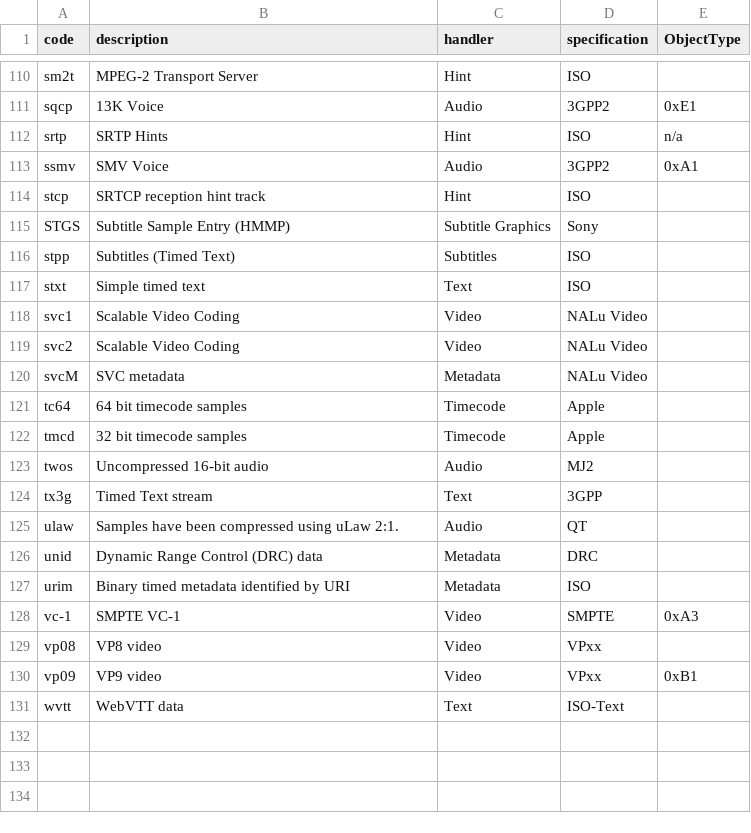
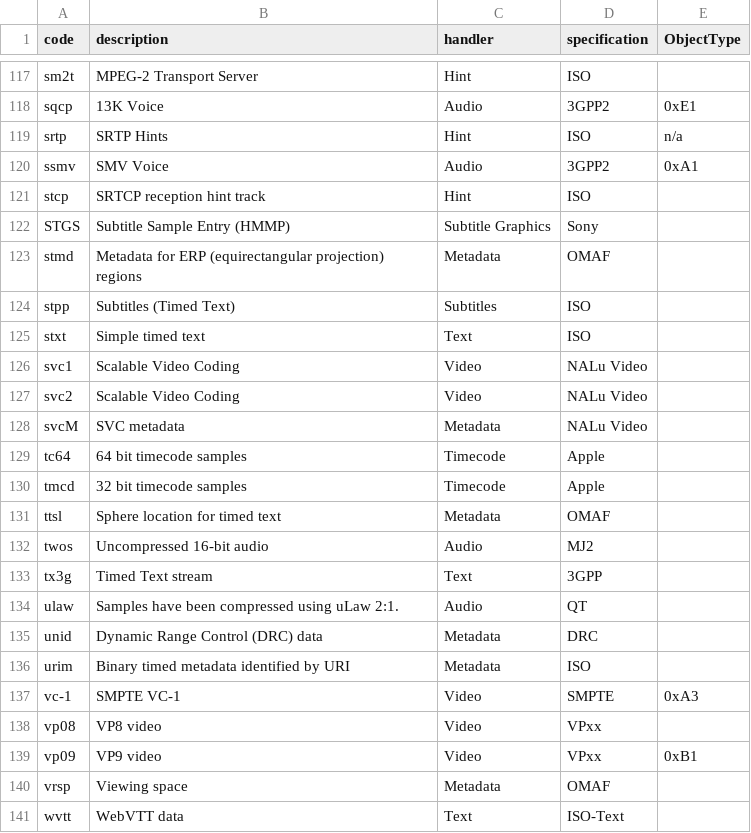
Before and after one commit to mp4ra/mp4ra.github.io, a CSV file: CSV/sample-entries.csv, drawn as a sheet; only a part is shown, gaps mark what is left out; the diff covers the shown part only.

```diff
--- a/CSV/sample-entries.csv
+++ b/CSV/sample-entries.csv
@@ -115,2 +122,3 @@ stcp,SRTCP reception hint track,Hint,ISO,
 STGS,Subtitle Sample Entry (HMMP),Subtitle Graphics,Sony,
+stmd,Metadata for ERP (equirectangular projection) regions,Metadata,OMAF,
 stpp,Subtitles (Timed Text),Subtitles,ISO,
@@ -122,2 +130,3 @@ tc64,64 bit timecode samples,Timecode,Apple,
 tmcd,32 bit timecode samples,Timecode,Apple,
+ttsl,Sphere location for timed text,Metadata,OMAF,
 twos,Uncompressed 16-bit audio,Audio,MJ2,
@@ -130,2 +139,3 @@ vp08,VP8 video,Video,VPxx,
 vp09,VP9 video,Video,VPxx,0xB1
+vrsp,Viewing space,Metadata,OMAF,
 wvtt,WebVTT data,Text,ISO-Text,
```
Also changed, not shown: 7 added rows elsewhere in this file.
